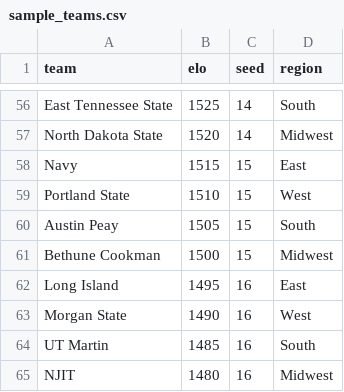
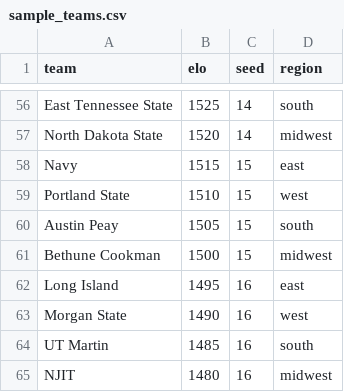
Before and after one commit to dcb2124/marchmadness, a CSV file: sample_teams.csv, drawn as a sheet; only a part is shown, gaps mark what is left out; the diff covers the shown part only; the diff names each change by its address in the sheet, - before the commit and + after, or states it on an @@ line.

```diff
--- a/sample_teams.csv
+++ b/sample_teams.csv
-D56 (region): South
+D56 (region): south
-D57 (region): Midwest
+D57 (region): midwest
-D58 (region): East
+D58 (region): east
-D59 (region): West
+D59 (region): west
-D60 (region): South
+D60 (region): south
-D61 (region): Midwest
+D61 (region): midwest
-D62 (region): East
+D62 (region): east
-D63 (region): West
+D63 (region): west
-D64 (region): South
+D64 (region): south
-D65 (region): Midwest
+D65 (region): midwest
```
Also changed, not shown: 55 edited cells elsewhere in this file, 8 other files.
